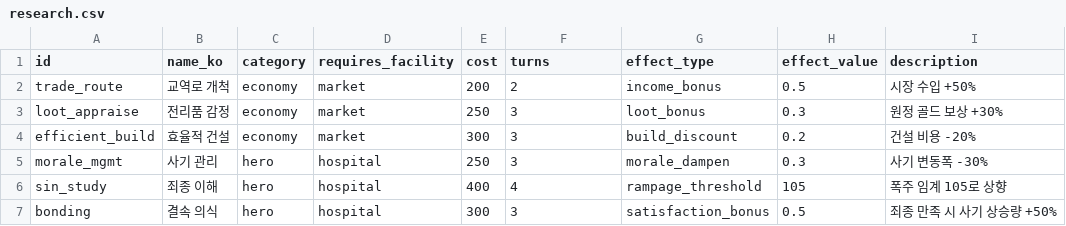
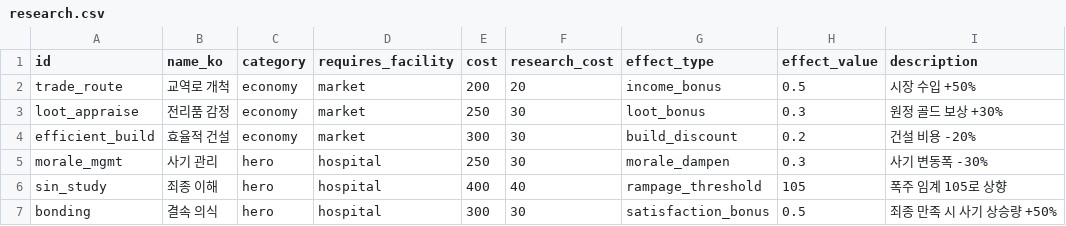
Before and after one commit to dldudcks91/TheSevenSimulation, a CSV file: src/data/research.csv, drawn as a sheet.

```diff
--- a/src/data/research.csv
+++ b/src/data/research.csv
@@ -1,7 +1,7 @@
-id,name_ko,category,requires_facility,cost,turns,effect_type,effect_value,description
-trade_route,교역로 개척,economy,market,200,2,income_bonus,0.5,시장 수입 +50%
-loot_appraise,전리품 감정,economy,market,250,3,loot_bonus,0.3,원정 골드 보상 +30%
-efficient_build,효율적 건설,economy,market,300,3,build_discount,0.2,건설 비용 -20%
-morale_mgmt,사기 관리,hero,hospital,250,3,morale_dampen,0.3,사기 변동폭 -30%
-sin_study,죄종 이해,hero,hospital,400,4,rampage_threshold,105,폭주 임계 105로 상향
-bonding,결속 의식,hero,hospital,300,3,satisfaction_bonus,0.5,죄종 만족 시 사기 상승량 +50%
+id,name_ko,category,requires_facility,cost,research_cost,effect_type,effect_value,description
+trade_route,교역로 개척,economy,market,200,20,income_bonus,0.5,시장 수입 +50%
+loot_appraise,전리품 감정,economy,market,250,30,loot_bonus,0.3,원정 골드 보상 +30%
+efficient_build,효율적 건설,economy,market,300,30,build_discount,0.2,건설 비용 -20%
+morale_mgmt,사기 관리,hero,hospital,250,30,morale_dampen,0.3,사기 변동폭 -30%
+sin_study,죄종 이해,hero,hospital,400,40,rampage_threshold,105,폭주 임계 105로 상향
+bonding,결속 의식,hero,hospital,300,30,satisfaction_bonus,0.5,죄종 만족 시 사기 상승량 +50%
```
Also changed, not shown: src/data/balance.csv, src/data/events.csv, 25 other files.
